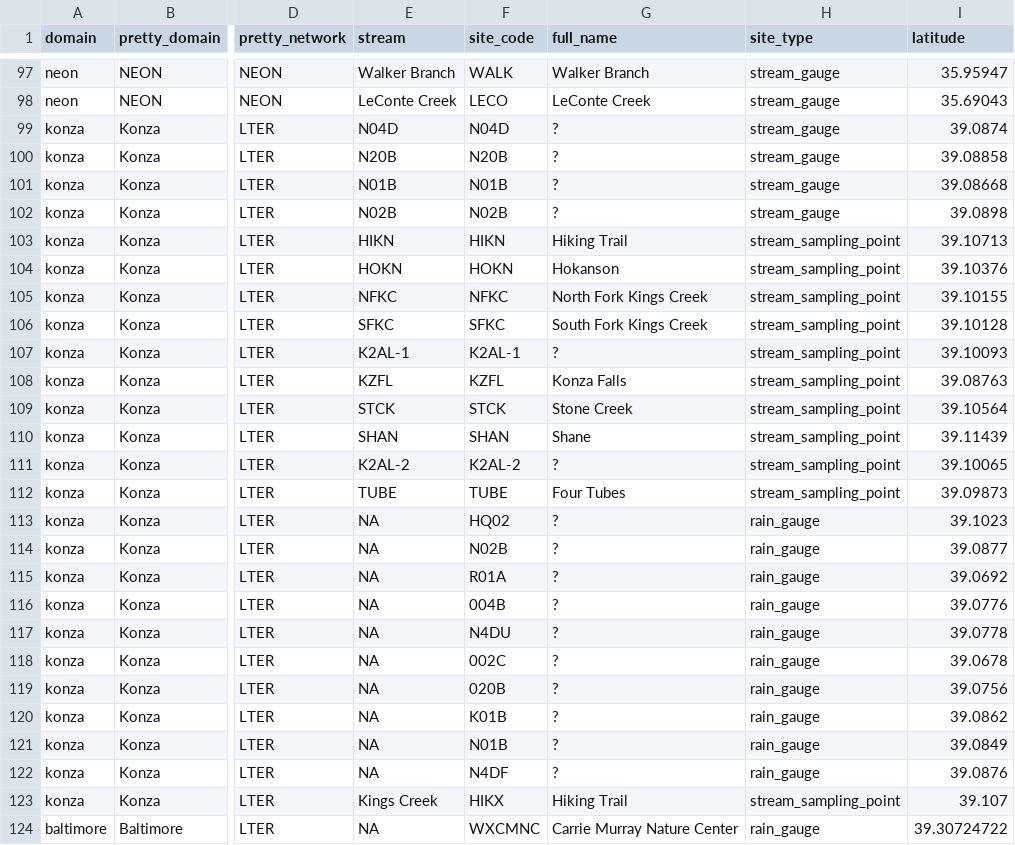
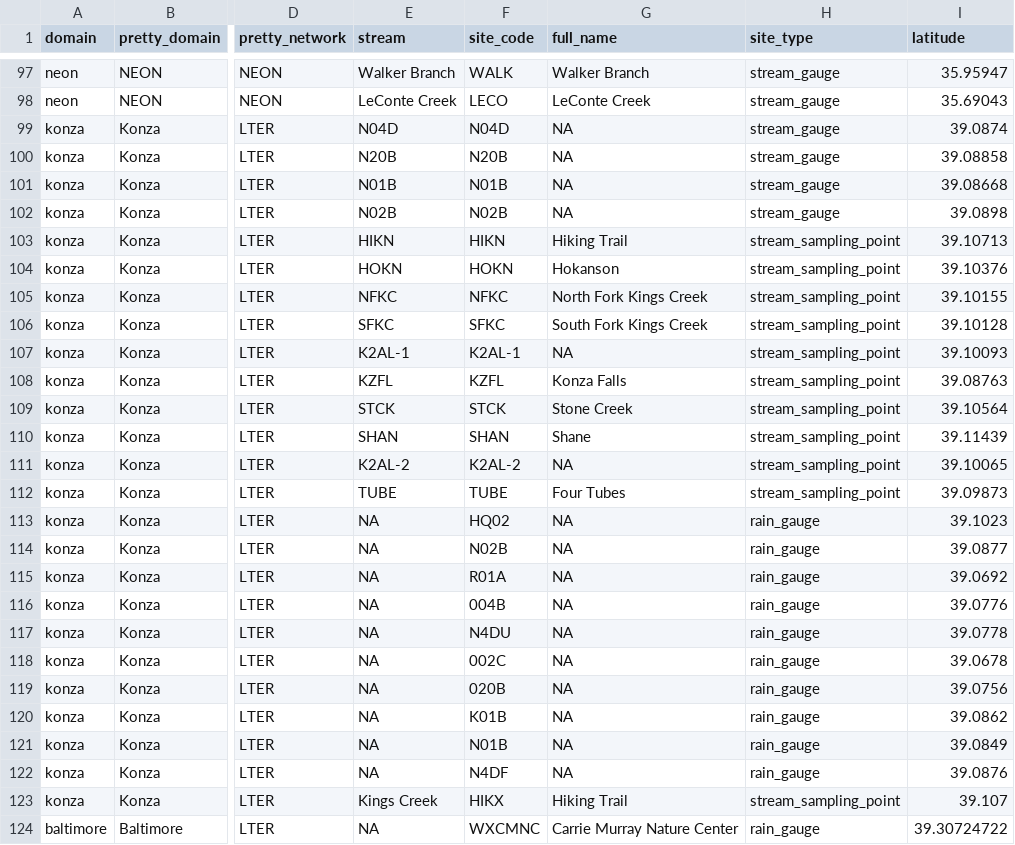
Before and after one commit to MacroSHEDS/data_processing, a CSV file: data/general/site_data.csv, drawn as a sheet; only a part is shown, gaps mark what is left out; the diff covers the shown part only; the diff names each change by its address in the sheet, - before the commit and + after, or states it on an @@ line.

```diff
--- a/data/general/site_data.csv
+++ b/data/general/site_data.csv
-G99:G102 (full_name): ?
+G99:G102 (full_name): NA
-G107 (full_name): ?
+G107 (full_name): NA
-G111 (full_name): ?
+G111 (full_name): NA
-G113:G122 (full_name): ?
+G113:G122 (full_name): NA
```
Also changed, not shown: 1 added row and 14 edited cells elsewhere in this file, data/general/watershed_delineation_specs.csv, 4 other files.
